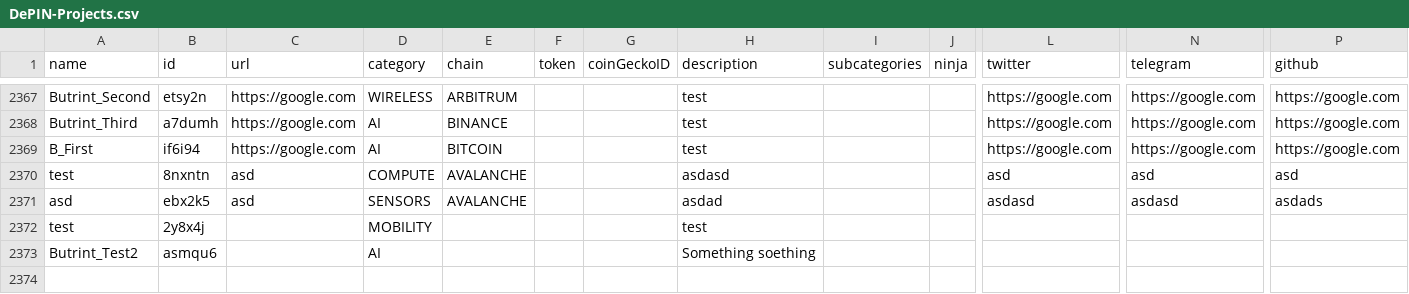
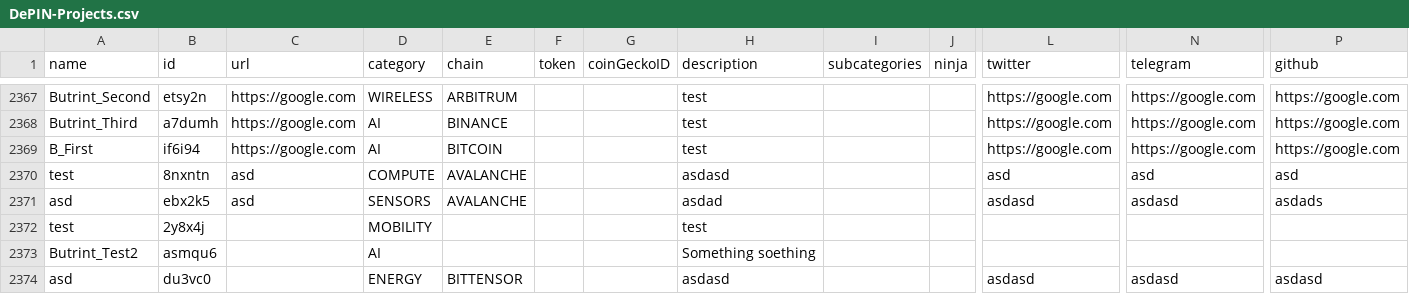
Before and after one commit to EduardJ/testingOctokit, a CSV file: scripts/data/DePIN-Projects.csv, drawn as a sheet; only a part is shown, gaps mark what is left out; rows hold the shown columns only; the diff names each change by its address in the sheet, - before the commit and + after, or states it on an @@ line.

Commit message:
Add new project asd  ## Suggestion description:
 asdads

```diff
--- a/scripts/data/DePIN-Projects.csv
+++ b/scripts/data/DePIN-Projects.csv
+row 2374: asd | du3vc0 |  | ENERGY | BITTENSOR |  |  | asdasd |  |  | asdasd | asdasd | asdasd
```
